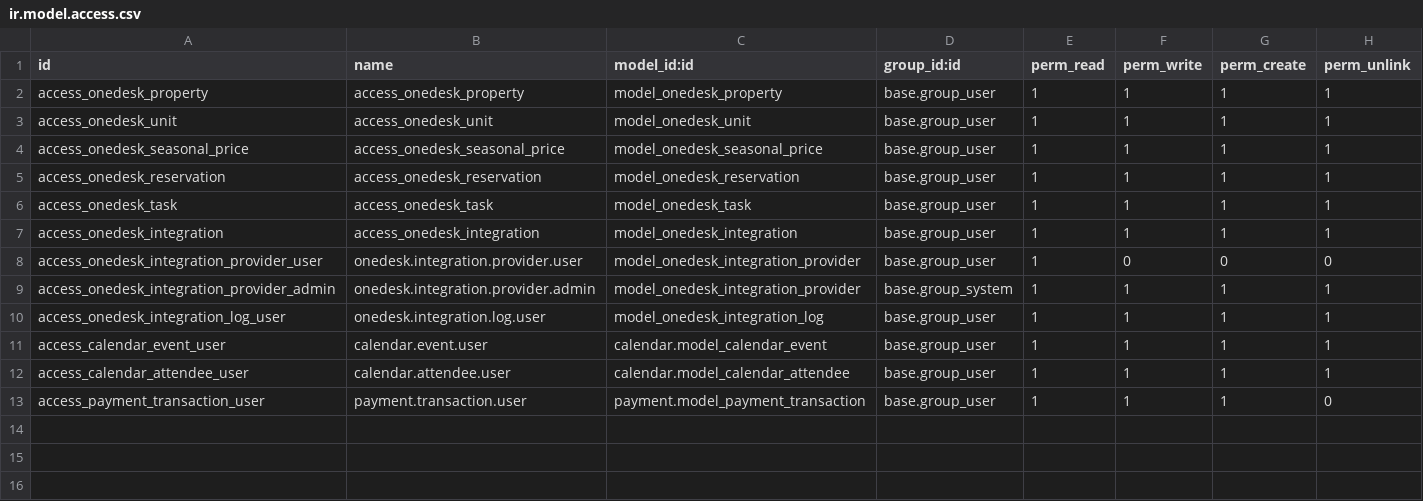
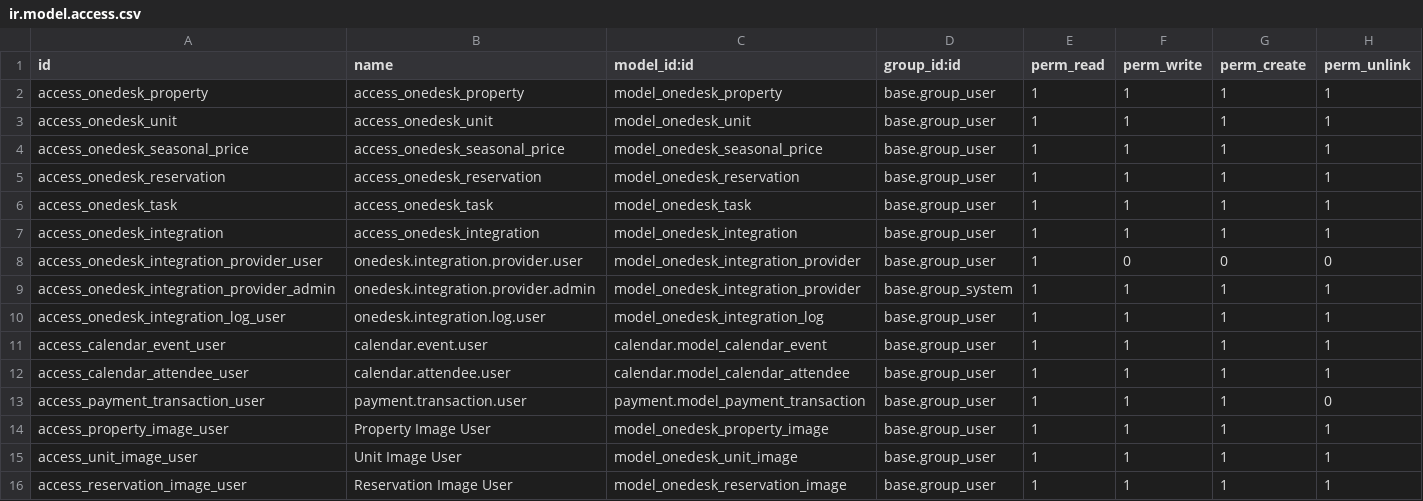
Before and after one commit to mbaba-code/odoo, a CSV file: addons/onedesk_core/security/ir.model.access.csv, drawn as a sheet; the diff names each change by its address in the sheet, - before the commit and + after, or states it on an @@ line.

```diff
--- a/addons/onedesk_core/security/ir.model.access.csv
+++ b/addons/onedesk_core/security/ir.model.access.csv
+row 14: access_property_image_user | Property Image User | model_onedesk_property_image | base.group_user | 1 | 1 | 1 | 1
+row 15: access_unit_image_user | Unit Image User | model_onedesk_unit_image | base.group_user | 1 | 1 | 1 | 1
+row 16: access_reservation_image_user | Reservation Image User | model_onedesk_reservation_image | base.group_user | 1 | 1 | 1 | 1
```
Also changed, not shown: 1 other file.
